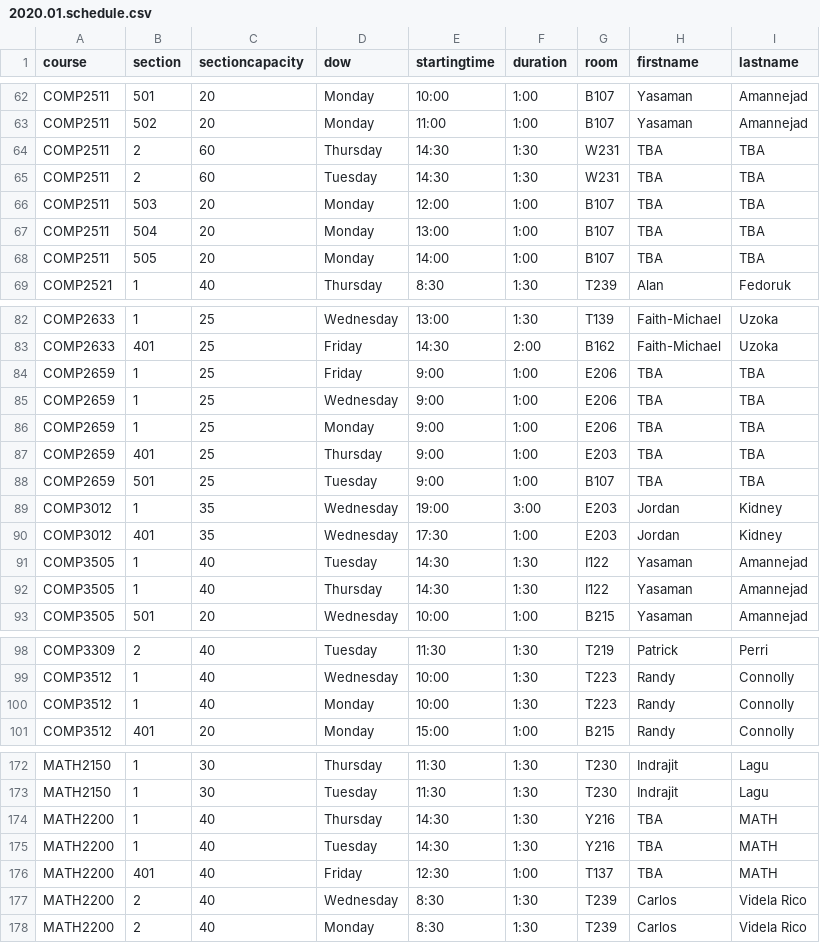
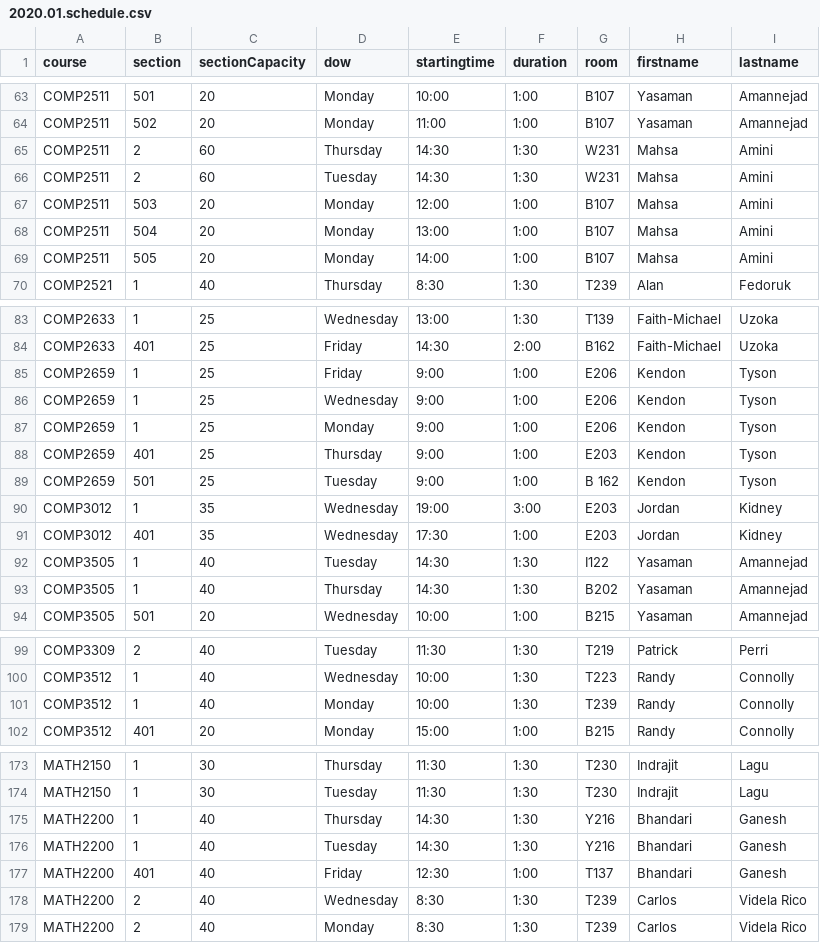
Before and after one commit to jpratt-mru/maco.calendar.datafiles, a CSV file: 2020.01.schedule.csv, drawn as a sheet; only a part is shown, gaps mark what is left out; the diff covers the shown part only.

```diff
--- a/2020.01.schedule.csv
+++ b/2020.01.schedule.csv
@@ -1 +1 @@
-course,section,sectioncapacity,dow,startingtime,duration,room,firstname,lastname
+course,section,sectionCapacity,dow,startingtime,duration,room,firstname,lastname
@@ -63,7 +64,7 @@ COMP2511,501,20,Monday,10:00,1:00,B107,Yasaman,Amannejad
 COMP2511,502,20,Monday,11:00,1:00,B107,Yasaman,Amannejad
-COMP2511,2,60,Thursday,14:30,1:30,W231,TBA,TBA
-COMP2511,2,60,Tuesday,14:30,1:30,W231,TBA,TBA
-COMP2511,503,20,Monday,12:00,1:00,B107,TBA,TBA
-COMP2511,504,20,Monday,13:00,1:00,B107,TBA,TBA
-COMP2511,505,20,Monday,14:00,1:00,B107,TBA,TBA
+COMP2511,2,60,Thursday,14:30,1:30,W231,Mahsa,Amini
+COMP2511,2,60,Tuesday,14:30,1:30,W231,Mahsa,Amini
+COMP2511,503,20,Monday,12:00,1:00,B107,Mahsa,Amini
+COMP2511,504,20,Monday,13:00,1:00,B107,Mahsa,Amini
+COMP2511,505,20,Monday,14:00,1:00,B107,Mahsa,Amini
 COMP2521,1,40,Thursday,8:30,1:30,T239,Alan,Fedoruk
@@ -83,7 +84,7 @@ COMP2633,1,25,Wednesday,13:00,1:30,T139,Faith-Michael,Uzoka
 COMP2633,401,25,Friday,14:30,2:00,B162,Faith-Michael,Uzoka
-COMP2659,1,25,Friday,9:00,1:00,E206,TBA,TBA
-COMP2659,1,25,Wednesday,9:00,1:00,E206,TBA,TBA
-COMP2659,1,25,Monday,9:00,1:00,E206,TBA,TBA
-COMP2659,401,25,Thursday,9:00,1:00,E203,TBA,TBA
-COMP2659,501,25,Tuesday,9:00,1:00,B107,TBA,TBA
+COMP2659,1,25,Friday,9:00,1:00,E206,Kendon,Tyson
+COMP2659,1,25,Wednesday,9:00,1:00,E206,Kendon,Tyson
+COMP2659,1,25,Monday,9:00,1:00,E206,Kendon,Tyson
+COMP2659,401,25,Thursday,9:00,1:00,E203,Kendon,Tyson
+COMP2659,501,25,Tuesday,9:00,1:00,B 162,Kendon,Tyson
 COMP3012,1,35,Wednesday,19:00,3:00,E203,Jordan,Kidney
@@ -91,3 +92,3 @@ COMP3012,401,35,Wednesday,17:30,1:00,E203,Jordan,Kidney
 COMP3505,1,40,Tuesday,14:30,1:30,I122,Yasaman,Amannejad
-COMP3505,1,40,Thursday,14:30,1:30,I122,Yasaman,Amannejad
+COMP3505,1,40,Thursday,14:30,1:30,B202,Yasaman,Amannejad
 COMP3505,501,20,Wednesday,10:00,1:00,B215,Yasaman,Amannejad
@@ -99,3 +100,3 @@ COMP3309,2,40,Tuesday,11:30,1:30,T219,Patrick,Perri
 COMP3512,1,40,Wednesday,10:00,1:30,T223,Randy,Connolly
-COMP3512,1,40,Monday,10:00,1:30,T223,Randy,Connolly
+COMP3512,1,40,Monday,10:00,1:30,T239,Randy,Connolly
 COMP3512,401,20,Monday,15:00,1:00,B215,Randy,Connolly
@@ -173,5 +174,5 @@ MATH2150,1,30,Thursday,11:30,1:30,T230,Indrajit,Lagu
 MATH2150,1,30,Tuesday,11:30,1:30,T230,Indrajit,Lagu
-MATH2200,1,40,Thursday,14:30,1:30,Y216,TBA,MATH
-MATH2200,1,40,Tuesday,14:30,1:30,Y216,TBA,MATH
-MATH2200,401,40,Friday,12:30,1:00,T137,TBA,MATH
+MATH2200,1,40,Thursday,14:30,1:30,Y216,Bhandari,Ganesh
+MATH2200,1,40,Tuesday,14:30,1:30,Y216,Bhandari,Ganesh
+MATH2200,401,40,Friday,12:30,1:00,T137,Bhandari,Ganesh
 MATH2200,2,40,Wednesday,8:30,1:30,T239,Carlos,Videla Rico
```
Also changed, not shown: 1 added row, 6 removed rows and 96 edited cells elsewhere in this file, 2019.04.schedule.csv.
